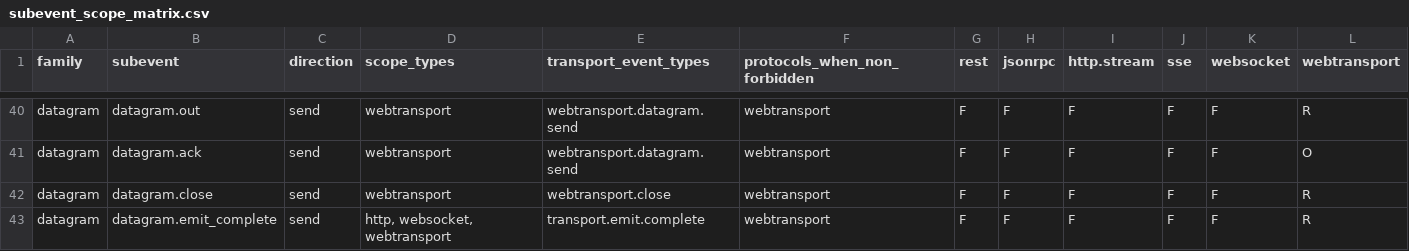
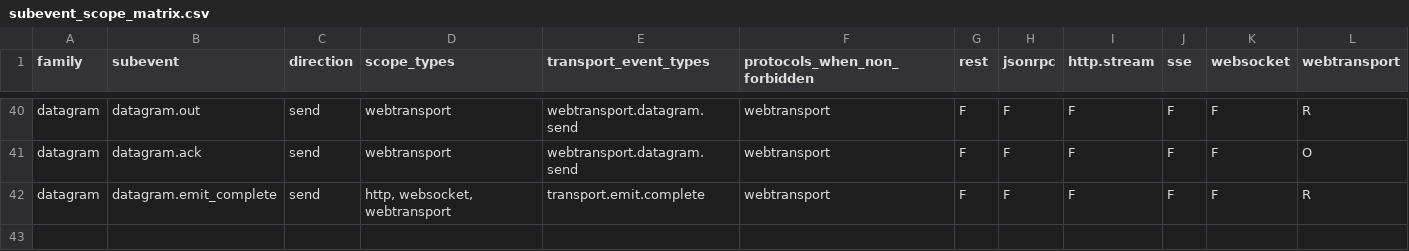
Before and after one commit to tigrbl/tigr-asgi-contracts, a CSV file: docs/subevent_scope_matrix.csv, drawn as a sheet; only a part is shown, gaps mark what is left out.

```diff
--- a/docs/subevent_scope_matrix.csv
+++ b/docs/subevent_scope_matrix.csv
@@ -41,3 +41,2 @@ datagram,datagram.out,send,webtransport,webtransport.datagram.send,webtransport,
 datagram,datagram.ack,send,webtransport,webtransport.datagram.send,webtransport,F,F,F,F,F,O
-datagram,datagram.close,send,webtransport,webtransport.close,webtransport,F,F,F,F,F,R
 datagram,datagram.emit_complete,send,"http, websocket, webtransport",transport.emit.complete,webtransport,F,F,F,F,F,R
```
Also changed, not shown: docs/scope_family_subevent_matrix.csv, docs/scope_family_subevent_transport_event_matrix.csv, 40 other files.
